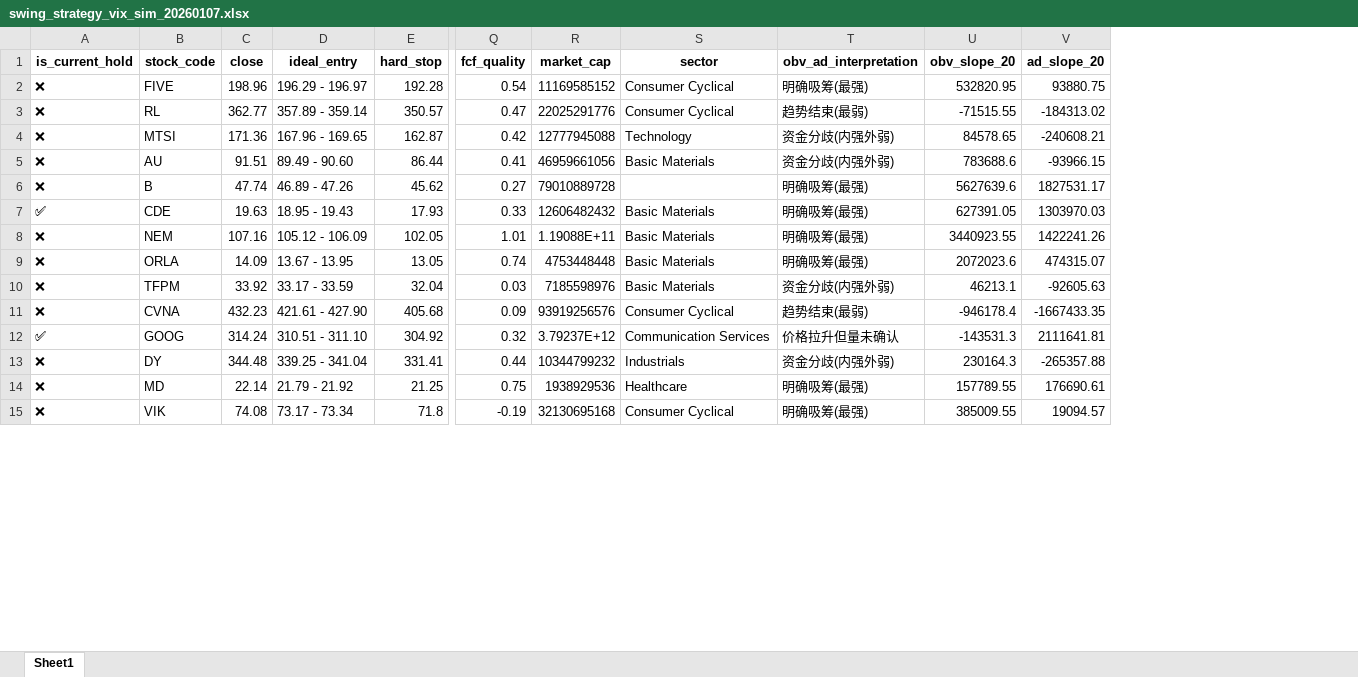
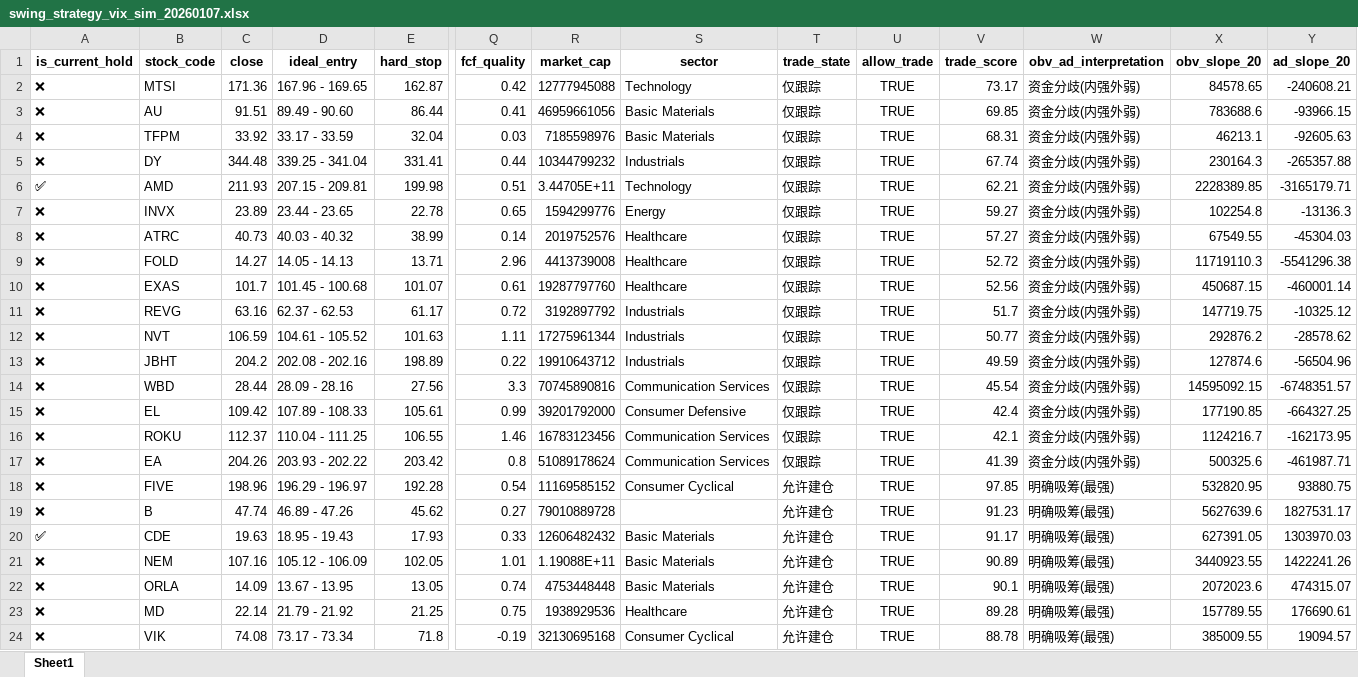
Before and after one commit to bumblezhou/daily_momentum_scanner, an Excel workbook: swing_strategy_vix_sim_20260107.xlsx, sheet Sheet1, drawn as a sheet; only a part is shown, gaps mark what is left out; values as stored, in another font and other column widths than the file's, no borders; addresses are those after the commit; rows hold the shown columns only; the diff covers the shown part only; the diff names each change by its address in the sheet, - before the commit and + after, or states it on an @@ line.

```diff
--- a/swing_strategy_vix_sim_20260107.xlsx (sheet Sheet1)
+++ b/swing_strategy_vix_sim_20260107.xlsx (sheet Sheet1)
+column T (trade_state), rows 2-3: 仅跟踪 | 仅跟踪; rows 19-24: all 允许建仓
+column U (allow_trade), rows 2-3: TRUE | TRUE; rows 19-24: all TRUE
+column V (trade_score), rows 2-3: 73.17 | 69.85; rows 19-24: 91.23 | 91.17 | 90.89 | 90.1 | 89.28 | 88.78
@@ row 3 moved to row 49: ❌ @@
@@ row 10 moved to row 4: ❌ @@
@@ row 13 moved to row 5: ❌ @@
@@ row 21 moved to row 6: ✅ @@
+row 7: ❌ | INVX | 23.89 | 23.44 - 23.65 | 22.78 | 0.65 | 1594299776 | Energy | 仅跟踪 | TRUE | 59.27 | 资金分歧(内强外弱) | 102254.8 | -13136.3
+row 8: ❌ | ATRC | 40.73 | 40.03 - 40.32 | 38.99 | 0.14 | 2019752576 | Healthcare | 仅跟踪 | TRUE | 57.27 | 资金分歧(内强外弱) | 67549.55 | -45304.03
+row 9: ❌ | FOLD | 14.27 | 14.05 - 14.13 | 13.71 | 2.96 | 4413739008 | Healthcare | 仅跟踪 | TRUE | 52.72 | 资金分歧(内强外弱) | 11719110.3 | -5541296.38
+row 10: ❌ | EXAS | 101.7 | 101.45 - 100.68 | 101.07 | 0.61 | 19287797760 | Healthcare | 仅跟踪 | TRUE | 52.56 | 资金分歧(内强外弱) | 450687.15 | -460001.14
+row 11: ❌ | REVG | 63.16 | 62.37 - 62.53 | 61.17 | 0.72 | 3192897792 | Industrials | 仅跟踪 | TRUE | 51.7 | 资金分歧(内强外弱) | 147719.75 | -10325.12
+row 12: ❌ | NVT | 106.59 | 104.61 - 105.52 | 101.63 | 1.11 | 17275961344 | Industrials | 仅跟踪 | TRUE | 50.77 | 资金分歧(内强外弱) | 292876.2 | -28578.62
+row 13: ❌ | JBHT | 204.2 | 202.08 - 202.16 | 198.89 | 0.22 | 19910643712 | Industrials | 仅跟踪 | TRUE | 49.59 | 资金分歧(内强外弱) | 127874.6 | -56504.96
+row 14: ❌ | WBD | 28.44 | 28.09 - 28.16 | 27.56 | 3.3 | 70745890816 | Communication Services | 仅跟踪 | TRUE | 45.54 | 资金分歧(内强外弱) | 14595092.15 | -6748351.57
+row 15: ❌ | EL | 109.42 | 107.89 - 108.33 | 105.61 | 0.99 | 39201792000 | Consumer Defensive | 仅跟踪 | TRUE | 42.4 | 资金分歧(内强外弱) | 177190.85 | -664327.25
+row 16: ❌ | ROKU | 112.37 | 110.04 - 111.25 | 106.55 | 1.46 | 16783123456 | Communication Services | 仅跟踪 | TRUE | 42.1 | 资金分歧(内强外弱) | 1124216.7 | -162173.95
+row 17: ❌ | EA | 204.26 | 203.93 - 202.22 | 203.42 | 0.8 | 51089178624 | Communication Services | 仅跟踪 | TRUE | 41.39 | 资金分歧(内强外弱) | 500325.6 | -461987.71
@@ row 2 moved to row 18: ❌ @@
@@ row 11 moved to row 50: ❌ @@
@@ row 12 moved to row 51: ✅ @@
```
Also changed, not shown: 33 added rows and 1 moved row elsewhere in this sheet, 2 other files.
